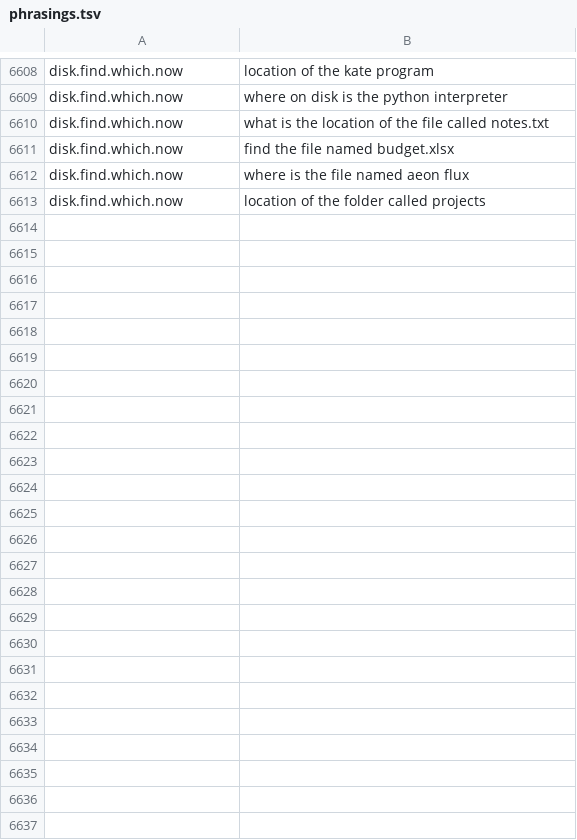
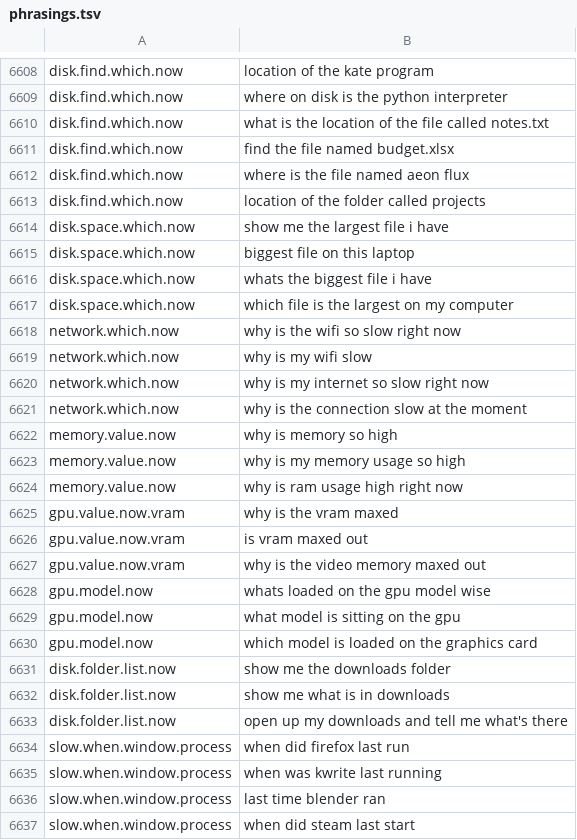
Before and after one commit to travershartstone93/ActivityScope, a TSV file: data/kinds/phrasings.tsv, drawn as a sheet; only a part is shown, gaps mark what is left out; the diff names each change by its address in the sheet, - before the commit and + after, or states it on an @@ line.

Commit message:
ask: a single-word program installed but never run is a program (is qv4l2 safe, where is pavucontrol located); a question shaped like one about a program with one unknown word takes it as the program (is zork running: never ran); a hardware kind with a program named asks about that program's use; when did X last run answers from its runs ahead of the CPU topic; a close match on a now kind is about now whatever a word's ending; trust checks an installed program's file on the PATH; the question's read shape in the trace; wordings the rewording pass showed missing

```diff
--- a/data/kinds/phrasings.tsv
+++ b/data/kinds/phrasings.tsv
+row 6614: disk.space.which.now | show me the largest file i have
+row 6615: disk.space.which.now | biggest file on this laptop
+row 6616: disk.space.which.now | whats the biggest file i have
+row 6617: disk.space.which.now | which file is the largest on my computer
+row 6618: network.which.now | why is the wifi so slow right now
+row 6619: network.which.now | why is my wifi slow
+row 6620: network.which.now | why is my internet so slow right now
+row 6621: network.which.now | why is the connection slow at the moment
+row 6622: memory.value.now | why is memory so high
+row 6623: memory.value.now | why is my memory usage so high
+row 6624: memory.value.now | why is ram usage high right now
+row 6625: gpu.value.now.vram | why is the vram maxed
+row 6626: gpu.value.now.vram | is vram maxed out
+row 6627: gpu.value.now.vram | why is the video memory maxed out
+row 6628: gpu.model.now | whats loaded on the gpu model wise
+row 6629: gpu.model.now | what model is sitting on the gpu
+row 6630: gpu.model.now | which model is loaded on the graphics card
+row 6631: disk.folder.list.now | show me the downloads folder
+row 6632: disk.folder.list.now | show me what is in downloads
+row 6633: disk.folder.list.now | open up my downloads and tell me what's there
+row 6634: slow.when.window.process | when did firefox last run
+row 6635: slow.when.window.process | when was kwrite last running
+row 6636: slow.when.window.process | last time blender ran
+row 6637: slow.when.window.process | when did steam last start
```
Also changed, not shown: data/kinds/kinds.tsv, 3 other files.
